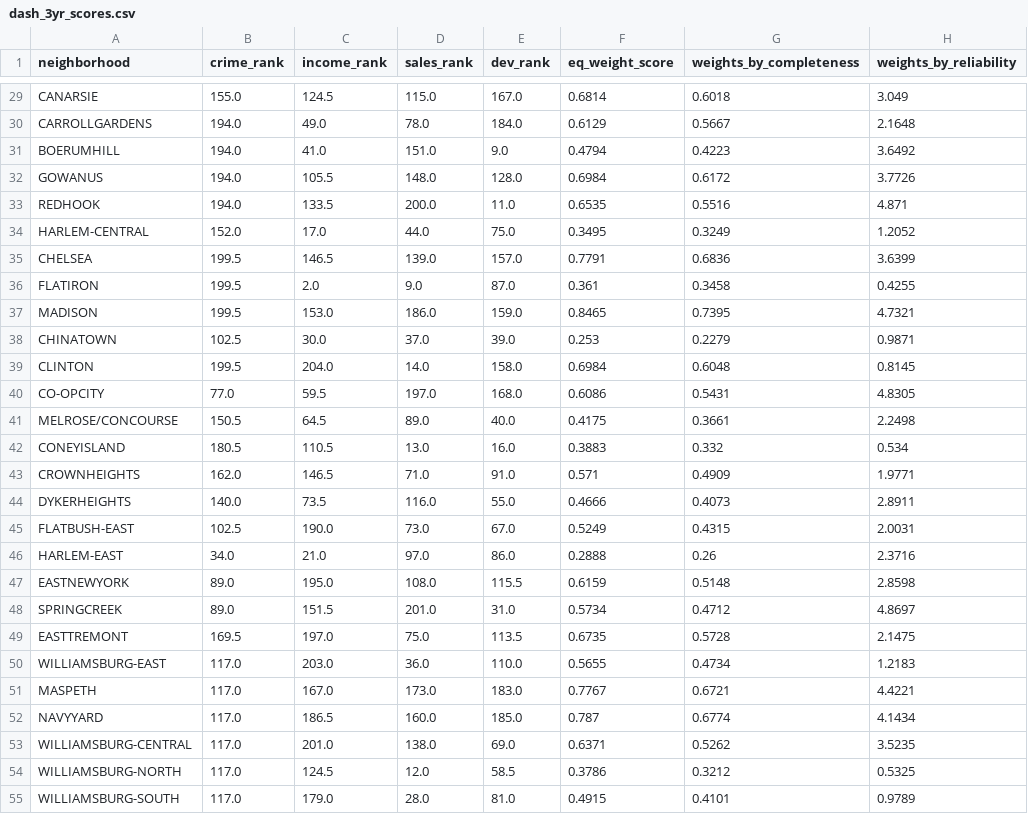
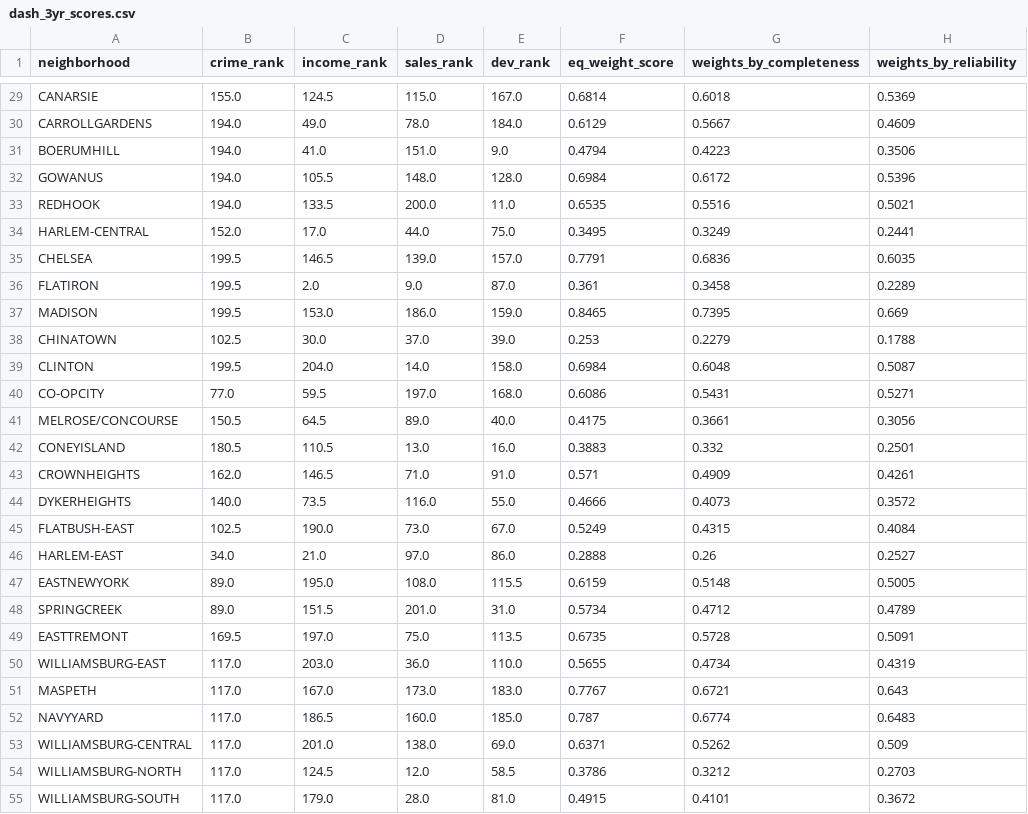
Before and after one commit to ekuo651/NYC-RE-Neighborhood-Trends, a CSV file: dash_3yr_scores.csv, drawn as a sheet; only a part is shown, gaps mark what is left out; the diff covers the shown part only; the diff names each change by its address in the sheet, - before the commit and + after, or states it on an @@ line.

```diff
--- a/dash_3yr_scores.csv
+++ b/dash_3yr_scores.csv
-H29 (weights_by_reliability): 3.049
+H29 (weights_by_reliability): 0.5369
-H30 (weights_by_reliability): 2.1648
+H30 (weights_by_reliability): 0.4609
-H31 (weights_by_reliability): 3.6492
+H31 (weights_by_reliability): 0.3506
-H32 (weights_by_reliability): 3.7726
+H32 (weights_by_reliability): 0.5396
-H33 (weights_by_reliability): 4.871
+H33 (weights_by_reliability): 0.5021
-H34 (weights_by_reliability): 1.2052
+H34 (weights_by_reliability): 0.2441
-H35 (weights_by_reliability): 3.6399
+H35 (weights_by_reliability): 0.6035
-H36 (weights_by_reliability): 0.4255
+H36 (weights_by_reliability): 0.2289
-H37 (weights_by_reliability): 4.7321
+H37 (weights_by_reliability): 0.669
-H38 (weights_by_reliability): 0.9871
+H38 (weights_by_reliability): 0.1788
-H39 (weights_by_reliability): 0.8145
+H39 (weights_by_reliability): 0.5087
-H40 (weights_by_reliability): 4.8305
+H40 (weights_by_reliability): 0.5271
-H41 (weights_by_reliability): 2.2498
+H41 (weights_by_reliability): 0.3056
-H42 (weights_by_reliability): 0.534
+H42 (weights_by_reliability): 0.2501
-H43 (weights_by_reliability): 1.9771
+H43 (weights_by_reliability): 0.4261
-H44 (weights_by_reliability): 2.8911
+H44 (weights_by_reliability): 0.3572
-H45 (weights_by_reliability): 2.0031
+H45 (weights_by_reliability): 0.4084
-H46 (weights_by_reliability): 2.3716
+H46 (weights_by_reliability): 0.2527
-H47 (weights_by_reliability): 2.8598
+H47 (weights_by_reliability): 0.5005
-H48 (weights_by_reliability): 4.8697
+H48 (weights_by_reliability): 0.4789
-H49 (weights_by_reliability): 2.1475
+H49 (weights_by_reliability): 0.5091
-H50 (weights_by_reliability): 1.2183
+H50 (weights_by_reliability): 0.4319
-H51 (weights_by_reliability): 4.4221
+H51 (weights_by_reliability): 0.643
-H52 (weights_by_reliability): 4.1434
+H52 (weights_by_reliability): 0.6483
-H53 (weights_by_reliability): 3.5235
+H53 (weights_by_reliability): 0.509
-H54 (weights_by_reliability): 0.5325
+H54 (weights_by_reliability): 0.2703
-H55 (weights_by_reliability): 0.9789
+H55 (weights_by_reliability): 0.3672
```
Also changed, not shown: 156 edited cells elsewhere in this file, dash_current_rank.csv.
